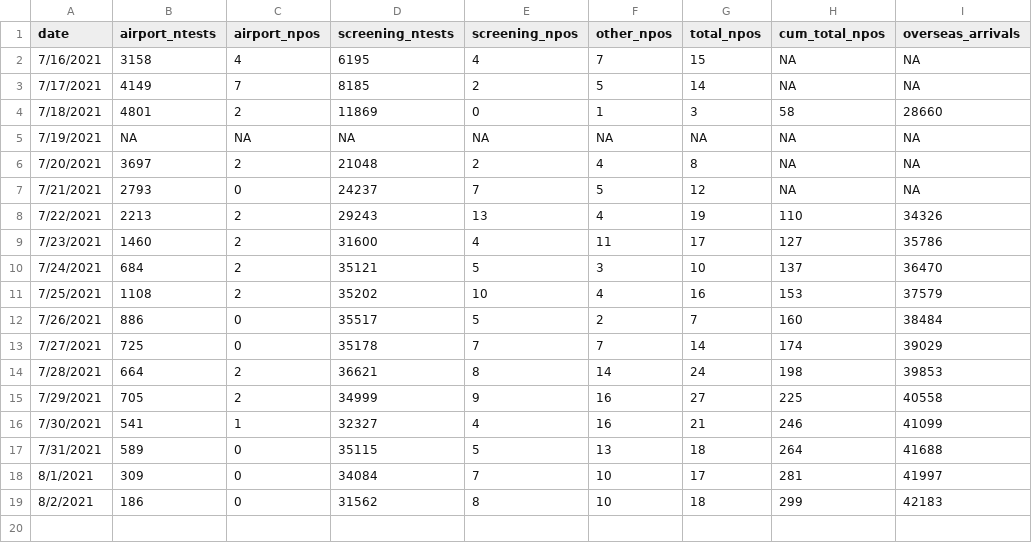
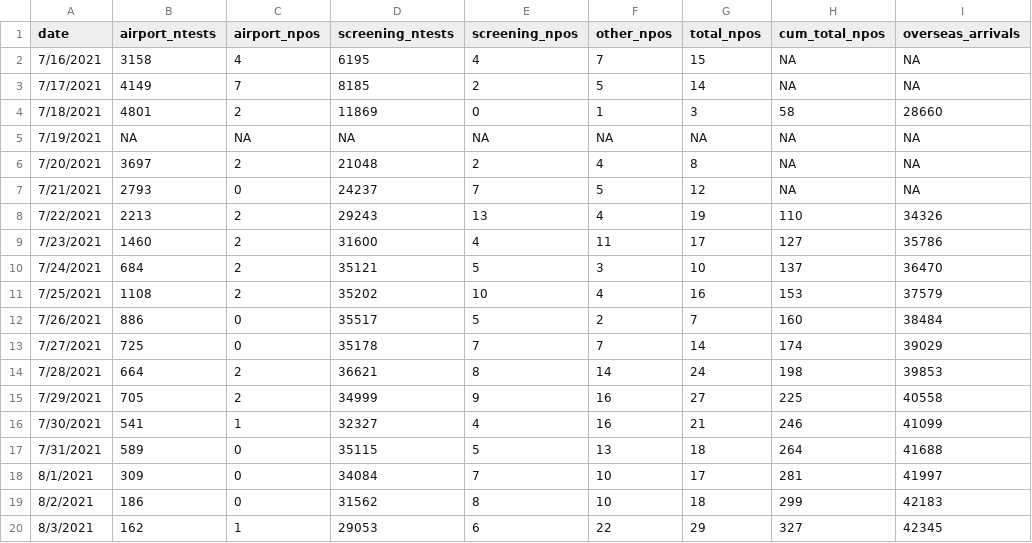
Before and after one commit to nlinton/ID_resources, a CSV file: Tokyo2020/tokyo2020_testing.csv, drawn as a sheet; the diff names each change by its address in the sheet, - before the commit and + after, or states it on an @@ line.

```diff
--- a/Tokyo2020/tokyo2020_testing.csv
+++ b/Tokyo2020/tokyo2020_testing.csv
+row 20: 8/3/2021 | 162 | 1 | 29053 | 6 | 22 | 29 | 327 | 42345
```
Also changed, not shown: Tokyo2020/tokyo2020_linelist.csv, 2 other files.
